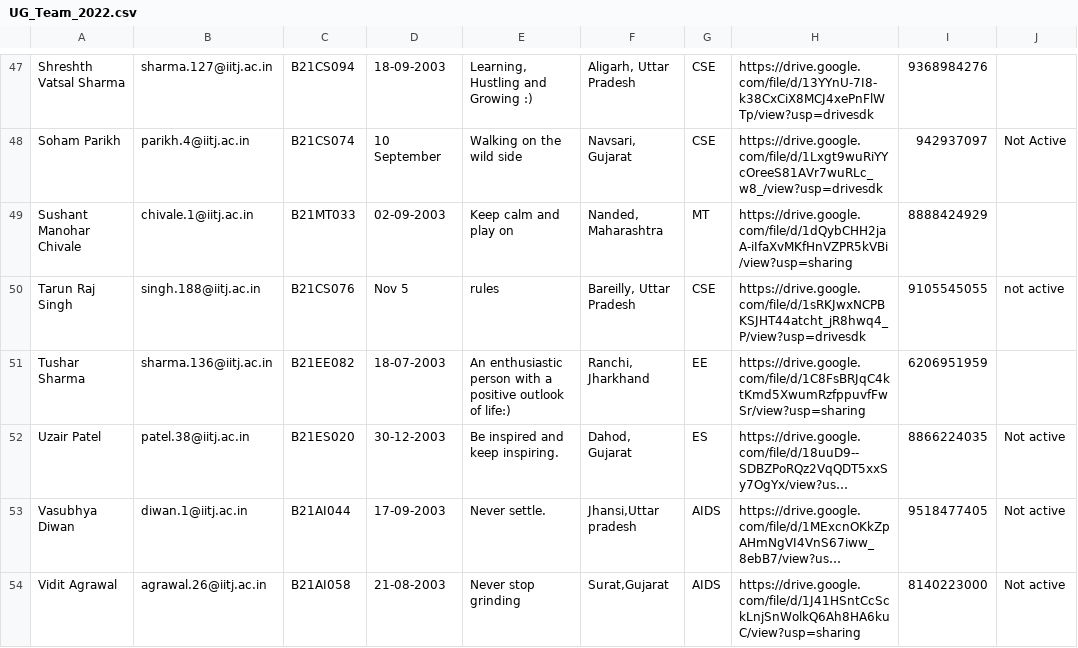
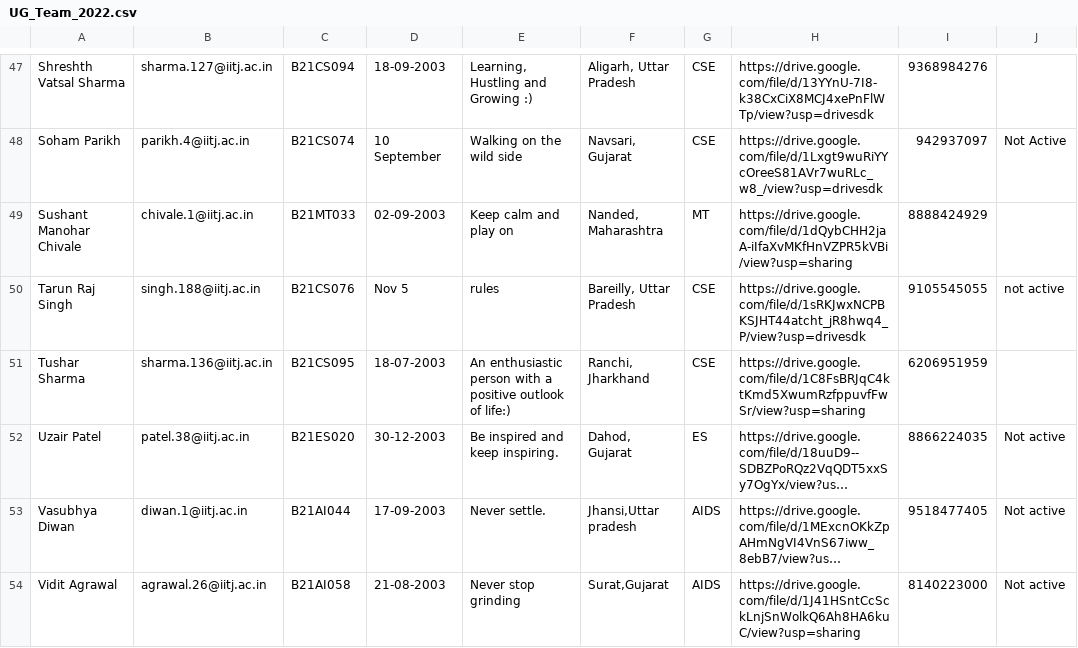
Before and after one commit to joetho786/CS-website, a CSV file: cs/UG_Team_2022.csv, drawn as a sheet; only a part is shown, gaps mark what is left out; long unchanged cells end in …; the diff names each change by its address in the sheet, - before the commit and + after, or states it on an @@ line.

Commit message:
change in details of ug team 2022

```diff
--- a/cs/UG_Team_2022.csv
+++ b/cs/UG_Team_2022.csv
-C51: B21EE082
+C51: B21CS095
-G51: EE
+G51: CSE
```
Also changed, not shown: 1 other file.
